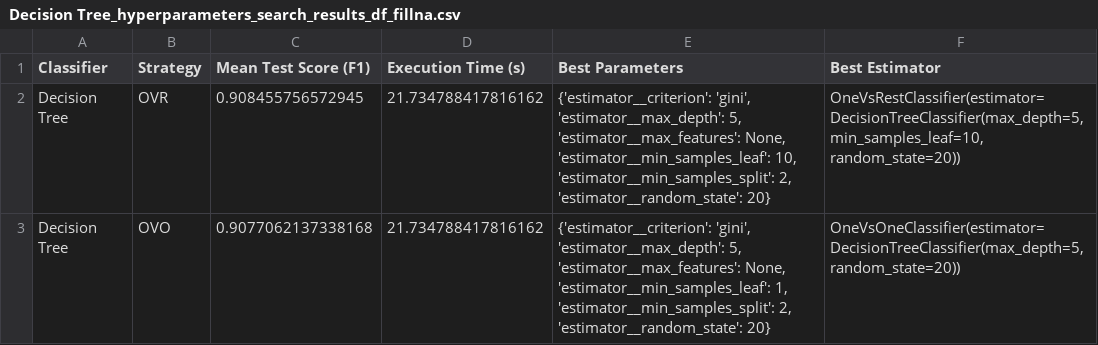
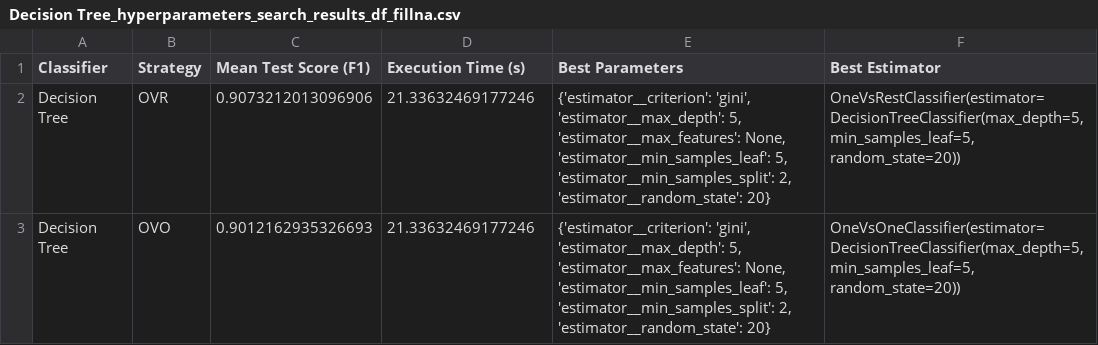
Before and after one commit to NIU1668072/ThyroidDiseaseClassification, a CSV file: execucions/Decision Tree_hyperparameters_search_results_df_fillna.csv, drawn as a sheet.

```diff
--- a/execucions/Decision Tree_hyperparameters_search_results_df_fillna.csv
+++ b/execucions/Decision Tree_hyperparameters_search_results_df_fillna.csv
@@ -1,6 +1,7 @@
 Classifier,Strategy,Mean Test Score (F1),Execution Time (s),Best Parameters,Best Estimator
-Decision Tree,OVR,0.908455756572945,21.734788417816162,"{'estimator__criterion': 'gini', 'estimator__max_depth': 5, 'estimator__max_features': None, 'estimator__min_samples_leaf': 10, 'estimator__min_samples_split': 2, 'estimator__random_state': 20}","OneVsRestClassifier(estimator=DecisionTreeClassifier(max_depth=5,
-                                                     min_samples_leaf=10,
-                                                     random_state=20))"
-Decision Tree,OVO,0.9077062137338168,21.734788417816162,"{'estimator__criterion': 'gini', 'estimator__max_depth': 5, 'estimator__max_features': None, 'estimator__min_samples_leaf': 1, 'estimator__min_samples_split': 2, 'estimator__random_state': 20}","OneVsOneClassifier(estimator=DecisionTreeClassifier(max_depth=5,
-                                                    random_state=20))"
+Decision Tree,OVR,0.9073212013096906,21.33632469177246,"{'estimator__criterion': 'gini', 'estimator__max_depth': 5, 'estimator__max_features': None, 'estimator__min_samples_leaf': 5, 'estimator__min_samples_split': 2, 'estimator__random_state': 20}","OneVsRestClassifier(estimator=DecisionTreeClassifier(max_depth=5,
+                                                     min_samples_leaf=5,
+                                                     random_state=20))"
+Decision Tree,OVO,0.9012162935326693,21.33632469177246,"{'estimator__criterion': 'gini', 'estimator__max_depth': 5, 'estimator__max_features': None, 'estimator__min_samples_leaf': 5, 'estimator__min_samples_split': 2, 'estimator__random_state': 20}","OneVsOneClassifier(estimator=DecisionTreeClassifier(max_depth=5,
+                                                    min_samples_leaf=5,
+                                                    random_state=20))"
```
Also changed, not shown: execucions/Decision Tree_hyperparameters_search_results_df_intervals.csv, execucions/Gradient Boosting_hyperparameters_search_results_df_fillna.csv, 12 other files.
